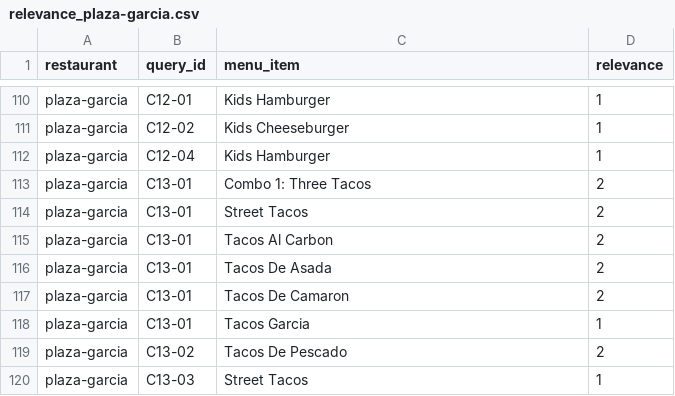
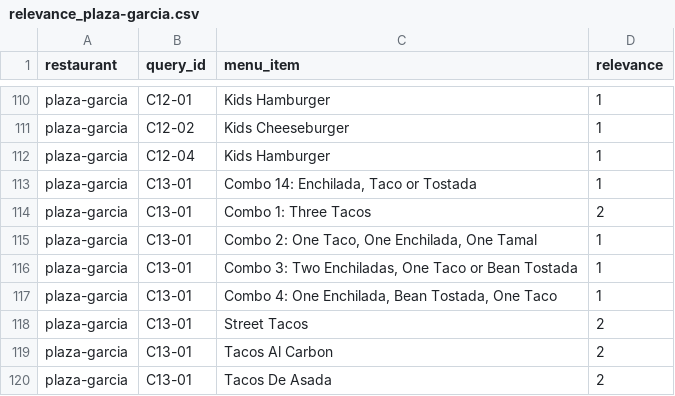
Before and after one commit to ahsank/restaurant-search, a CSV file: data/queries/relevance_plaza-garcia.csv, drawn as a sheet; only a part is shown, gaps mark what is left out; the shorter side is filled out with more unchanged rows.

Commit message:
Update relevance adn default

```diff
--- a/data/queries/relevance_plaza-garcia.csv
+++ b/data/queries/relevance_plaza-garcia.csv
@@ -112,3 +112,7 @@ plaza-garcia,C12-02,Kids Cheeseburger,1
 plaza-garcia,C12-04,Kids Hamburger,1
+plaza-garcia,C13-01,"Combo 14: Enchilada, Taco or Tostada",1
 plaza-garcia,C13-01,Combo 1: Three Tacos,2
+plaza-garcia,C13-01,"Combo 2: One Taco, One Enchilada, One Tamal",1
+plaza-garcia,C13-01,"Combo 3: Two Enchiladas, One Taco or Bean Tostada",1
+plaza-garcia,C13-01,"Combo 4: One Enchilada, Bean Tostada, One Taco",1
 plaza-garcia,C13-01,Street Tacos,2
```
Also changed, not shown: 1 other file.
